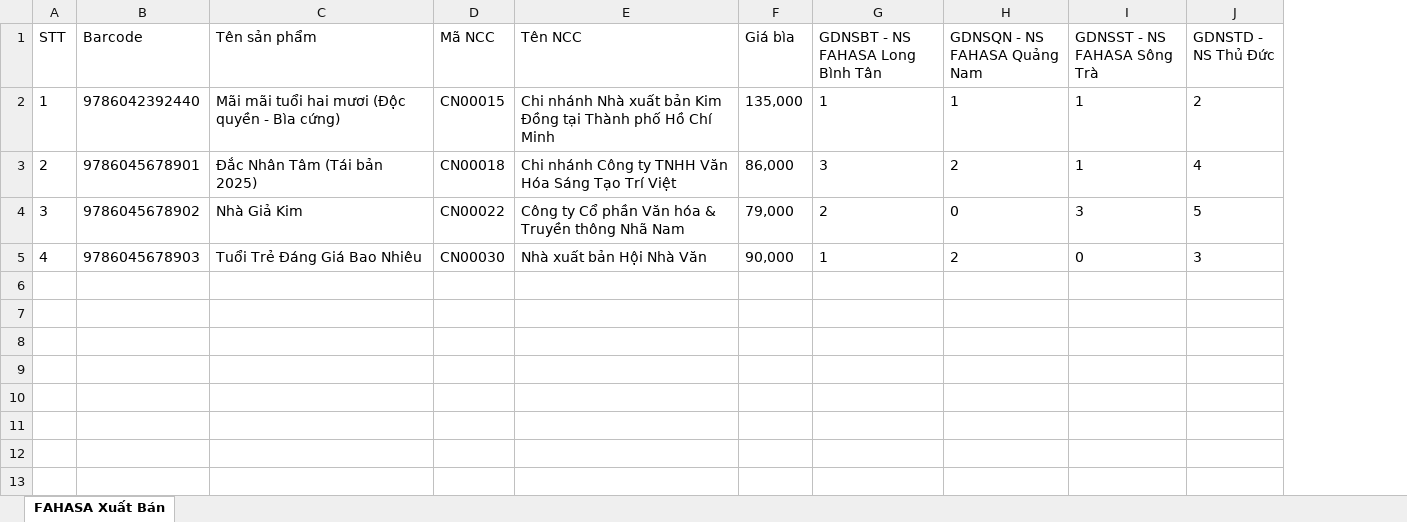
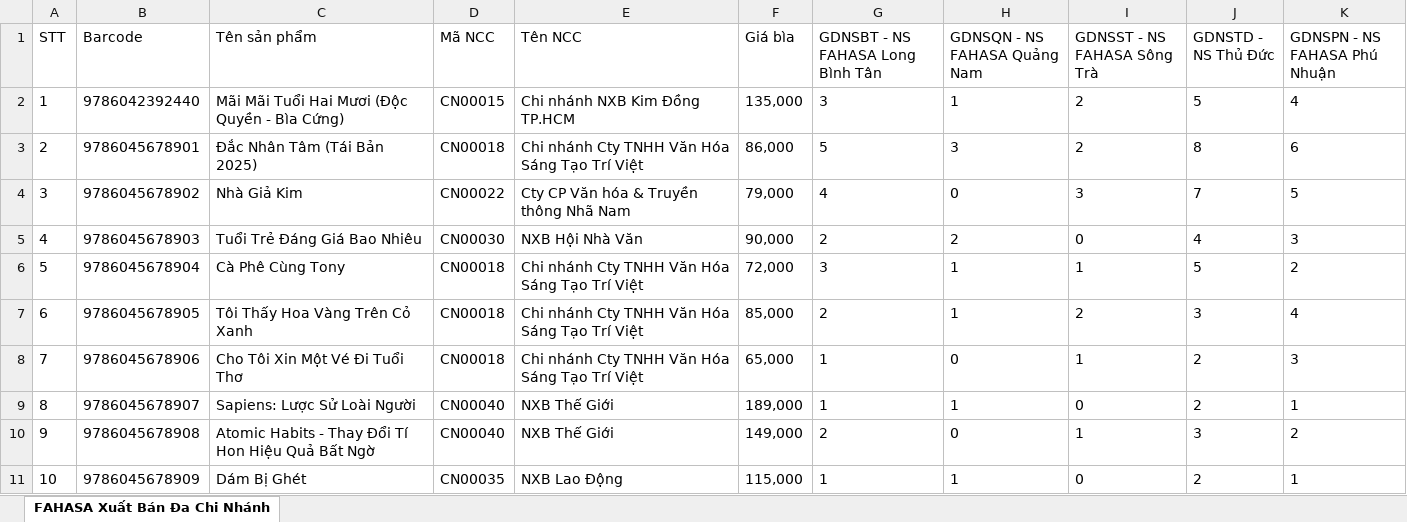
Before and after one commit to PhamAnhQuoc-HTTT/data-integration-app, an Excel workbook: sample-data/bao-cao-phan-phoi-fahasa.xlsx, sheet FAHASA Xuất Bán Đa Chi Nhánh, drawn as a sheet; values as stored, in another font and other column widths than the file's, no borders; the diff names each change by its address in the sheet, - before the commit and + after, or states it on an @@ line.

```diff
--- a/sample-data/bao-cao-phan-phoi-fahasa.xlsx (sheet FAHASA Xuất Bán Đa Chi Nhánh)
+++ b/sample-data/bao-cao-phan-phoi-fahasa.xlsx (sheet FAHASA Xuất Bán Đa Chi Nhánh)
-sheet tab: FAHASA Xuất Bán
+sheet tab: FAHASA Xuất Bán Đa Chi Nhánh
+column K (GDNSPN - NS FAHASA Phú Nhuận), rows 2-5: 4 | 6 | 5 | 3
-C2 (Tên sản phẩm): Mãi mãi tuổi hai mươi (Độc quyền - Bìa cứng)
+C2 (Tên sản phẩm): Mãi Mãi Tuổi Hai Mươi (Độc Quyền - Bìa Cứng)
-E2 (Tên NCC): Chi nhánh Nhà xuất bản Kim Đồng tại Thành phố Hồ Chí Minh
+E2 (Tên NCC): Chi nhánh NXB Kim Đồng TP.HCM
-G2 (GDNSBT - NS FAHASA Long Bình Tân): 1
+G2 (GDNSBT - NS FAHASA Long Bình Tân): 3
-I2:I3 (GDNSST - NS FAHASA Sông Trà): 1
+I2:I3 (GDNSST - NS FAHASA Sông Trà): 2
-J2 (GDNSTD - NS Thủ Đức): 2
+J2 (GDNSTD - NS Thủ Đức): 5
-C3 (Tên sản phẩm): Đắc Nhân Tâm (Tái bản 2025)
+C3 (Tên sản phẩm): Đắc Nhân Tâm (Tái Bản 2025)
-E3 (Tên NCC): Chi nhánh Công ty TNHH Văn…
+E3 (Tên NCC): Chi nhánh Cty TNHH Văn…
-G3 (GDNSBT - NS FAHASA Long Bình Tân): 3
+G3 (GDNSBT - NS FAHASA Long Bình Tân): 5
-H3 (GDNSQN - NS FAHASA Quảng Nam): 2
+H3 (GDNSQN - NS FAHASA Quảng Nam): 3
-J3 (GDNSTD - NS Thủ Đức): 4
+J3 (GDNSTD - NS Thủ Đức): 8
-E4 (Tên NCC): Công ty Cổ phần Văn hóa & Truyền thông Nhã Nam
+E4 (Tên NCC): Cty CP Văn hóa & Truyền thông Nhã Nam
-G4 (GDNSBT - NS FAHASA Long Bình Tân): 2
+G4 (GDNSBT - NS FAHASA Long Bình Tân): 4
-J4 (GDNSTD - NS Thủ Đức): 5
+J4 (GDNSTD - NS Thủ Đức): 7
-E5 (Tên NCC): Nhà xuất bản Hội Nhà Văn
+E5 (Tên NCC): NXB Hội Nhà Văn
-G5 (GDNSBT - NS FAHASA Long Bình Tân): 1
+G5 (GDNSBT - NS FAHASA Long Bình Tân): 2
-J5 (GDNSTD - NS Thủ Đức): 3
+J5 (GDNSTD - NS Thủ Đức): 4
+row 6: 5 | 9786045678904 | Cà Phê Cùng Tony | CN00018 | Chi nhánh Cty TNHH Văn Hóa Sáng Tạo Trí Việt | 72,000 | 3 | 1 | 1 | 5 | 2
+row 7: 6 | 9786045678905 | Tôi Thấy Hoa Vàng Trên Cỏ Xanh | CN00018 | Chi nhánh Cty TNHH Văn Hóa Sáng Tạo Trí Việt | 85,000 | 2 | 1 | 2 | 3 | 4
+row 8: 7 | 9786045678906 | Cho Tôi Xin Một Vé Đi Tuổi Thơ | CN00018 | Chi nhánh Cty TNHH Văn Hóa Sáng Tạo Trí Việt | 65,000 | 1 | 0 | 1 | 2 | 3
+row 9: 8 | 9786045678907 | Sapiens: Lược Sử Loài Người | CN00040 | NXB Thế Giới | 189,000 | 1 | 1 | 0 | 2 | 1
+row 10: 9 | 9786045678908 | Atomic Habits - Thay Đổi Tí Hon Hiệu Quả Bất Ngờ | CN00040 | NXB Thế Giới | 149,000 | 2 | 0 | 1 | 3 | 2
+row 11: 10 | 9786045678909 | Dám Bị Ghét | CN00035 | NXB Lao Động | 115,000 | 1 | 1 | 0 | 2 | 1
```
Also changed, not shown: sample-data/danh-muc-san-pham-chuan.xlsx, sample-data/don-hang-online-shopee.xlsx, 3 other files.
